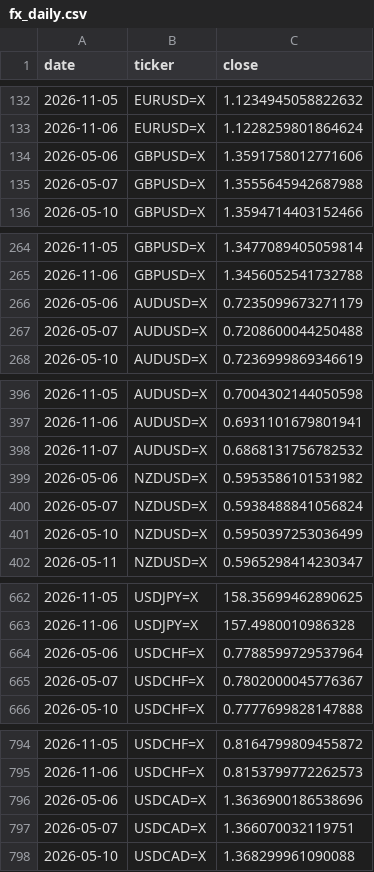
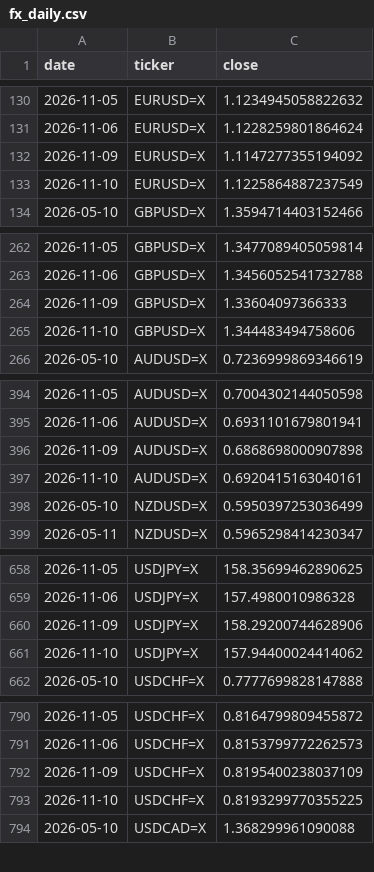
Before and after one commit to rari812/fx-momentum-data, a CSV file: data/fx_daily.csv, drawn as a sheet; only a part is shown, gaps mark what is left out; the diff covers the shown part only.

```diff
--- a/data/fx_daily.csv
+++ b/data/fx_daily.csv
@@ -133,4 +131,4 @@ date,ticker,close
 2026-11-06,EURUSD=X,1.1228259801864624
-2026-05-06,GBPUSD=X,1.3591758012771606
-2026-05-07,GBPUSD=X,1.3555645942687988
+2026-11-09,EURUSD=X,1.1147277355194092
+2026-11-10,EURUSD=X,1.1225864887237549
 2026-05-10,GBPUSD=X,1.3594714403152466
@@ -265,4 +263,4 @@ date,ticker,close
 2026-11-06,GBPUSD=X,1.3456052541732788
-2026-05-06,AUDUSD=X,0.7235099673271179
-2026-05-07,AUDUSD=X,0.7208600044250488
+2026-11-09,GBPUSD=X,1.33604097366333
+2026-11-10,GBPUSD=X,1.344483494758606
 2026-05-10,AUDUSD=X,0.7236999869346619
@@ -397,5 +395,4 @@ date,ticker,close
 2026-11-06,AUDUSD=X,0.6931101679801941
-2026-11-07,AUDUSD=X,0.6868131756782532
-2026-05-06,NZDUSD=X,0.5953586101531982
-2026-05-07,NZDUSD=X,0.5938488841056824
+2026-11-09,AUDUSD=X,0.6868698000907898
+2026-11-10,AUDUSD=X,0.6920415163040161
 2026-05-10,NZDUSD=X,0.5950397253036499
@@ -663,4 +659,4 @@ date,ticker,close
 2026-11-06,USDJPY=X,157.4980010986328
-2026-05-06,USDCHF=X,0.7788599729537964
-2026-05-07,USDCHF=X,0.7802000045776367
+2026-11-09,USDJPY=X,158.29200744628906
+2026-11-10,USDJPY=X,157.94400024414062
 2026-05-10,USDCHF=X,0.7777699828147888
@@ -795,4 +791,4 @@ date,ticker,close
 2026-11-06,USDCHF=X,0.8153799772262573
-2026-05-06,USDCAD=X,1.3636900186538696
-2026-05-07,USDCAD=X,1.366070032119751
+2026-11-09,USDCHF=X,0.8195400238037109
+2026-11-10,USDCHF=X,0.8193299770355225
 2026-05-10,USDCAD=X,1.368299961090088
```
Also changed, not shown: 2 added rows, 4 removed rows and 4 edited cells elsewhere in this file, data/coverage.csv, 1 other file.
